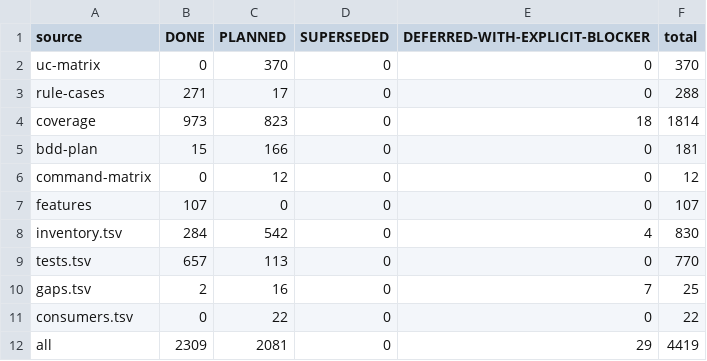
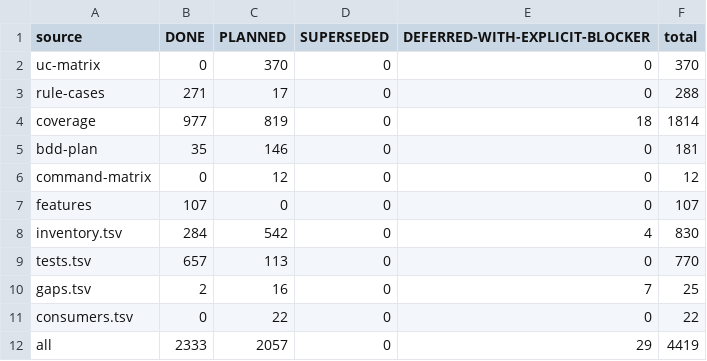
Before and after one commit to SmoothSDLC/smooth-backlog-cli, a TSV file: .agents/docs/plans/2026-11-12-simplify-branch-completion/source-counts.tsv, drawn as a sheet.

```diff
--- a/.agents/docs/plans/2026-11-12-simplify-branch-completion/source-counts.tsv
+++ b/.agents/docs/plans/2026-11-12-simplify-branch-completion/source-counts.tsv
@@ -3,4 +3,4 @@ uc-matrix	0	370	0	0	370
 rule-cases	271	17	0	0	288
-coverage	973	823	0	18	1814
-bdd-plan	15	166	0	0	181
+coverage	977	819	0	18	1814
+bdd-plan	35	146	0	0	181
 command-matrix	0	12	0	0	12
@@ -11,2 +11,2 @@ gaps.tsv	2	16	0	7	25
 consumers.tsv	0	22	0	0	22
-all	2309	2081	0	29	4419
+all	2333	2057	0	29	4419
```
Also changed, not shown: 18 other files.
